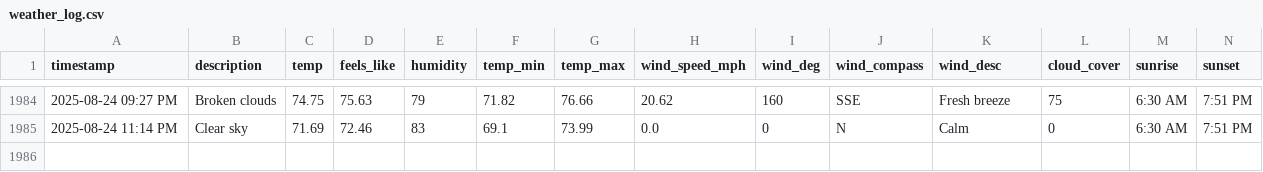
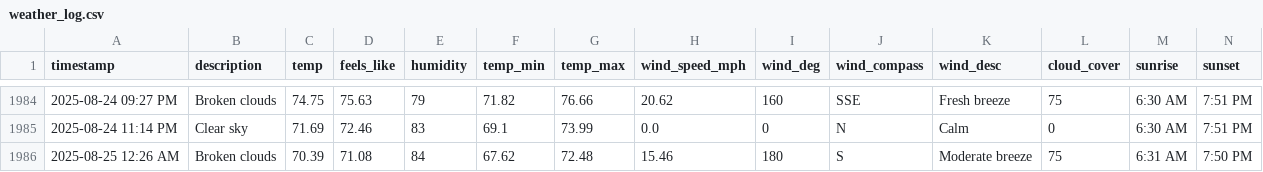
Before and after one commit to bgiesy/weathdash, a CSV file: weather_log.csv, drawn as a sheet; only a part is shown, gaps mark what is left out; rows hold the shown columns only; the diff names each change by its address in the sheet, - before the commit and + after, or states it on an @@ line.

```diff
--- a/weather_log.csv
+++ b/weather_log.csv
+row 1986: 2025-08-25 12:26 AM | Broken clouds | 70.39 | 71.08 | 84 | 67.62 | 72.48 | 15.46 | 180 | S | Moderate breeze | 75 | 6:31 AM | 7:50 PM
```
